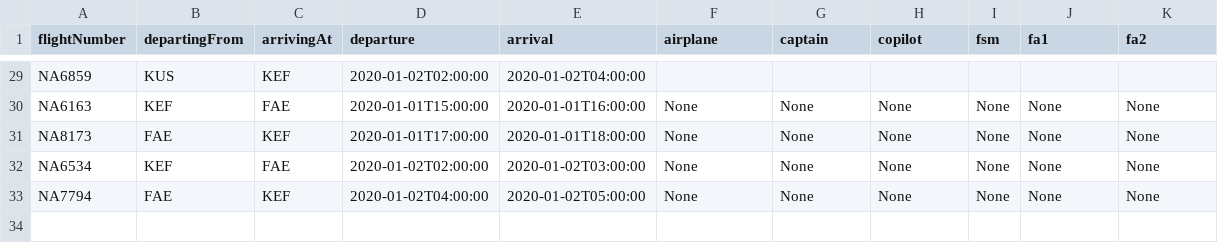
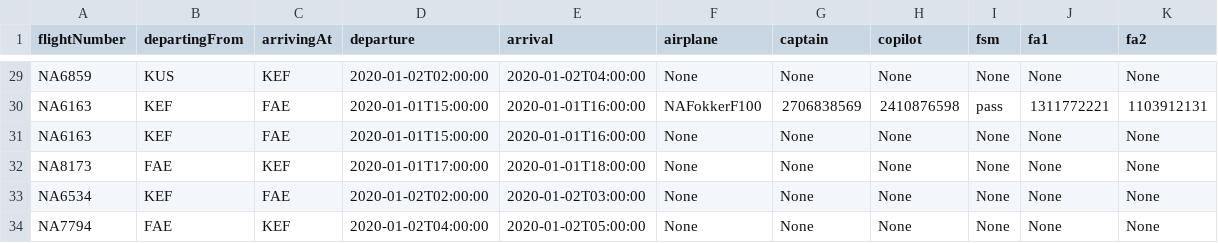
Before and after one commit to juliush16/Verklegt_1, a CSV file: Repo/UpcomingFlights2.csv, drawn as a sheet; only a part is shown, gaps mark what is left out; the diff covers the shown part only; the diff names each change by its address in the sheet, - before the commit and + after, or states it on an @@ line.

```diff
--- a/Repo/UpcomingFlights2.csv
+++ b/Repo/UpcomingFlights2.csv
-F29 (airplane): (empty)
+F29 (airplane): None
-G29 (captain): (empty)
+G29 (captain): None
-H29 (copilot): (empty)
+H29 (copilot): None
-I29 (fsm): (empty)
+I29 (fsm): None
-J29 (fa1): (empty)
+J29 (fa1): None
-K29 (fa2): (empty)
+K29 (fa2): None
+row 30: NA6163 | KEF | FAE | 2020-01-01T15:00:00 | 2020-01-01T16:00:00 | NAFokkerF100 | 2706838569 | 2410876598 | pass | 1311772221 | 1103912131
```
Also changed, not shown: 162 edited cells elsewhere in this file, 3 other files.
